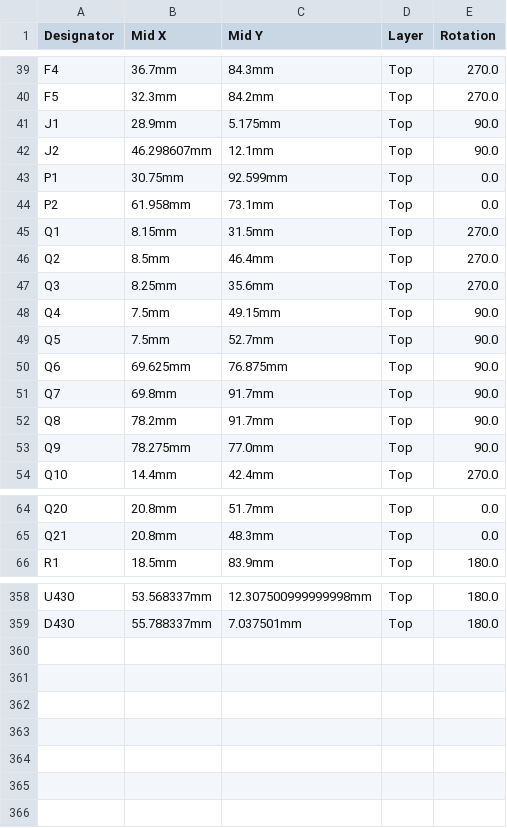
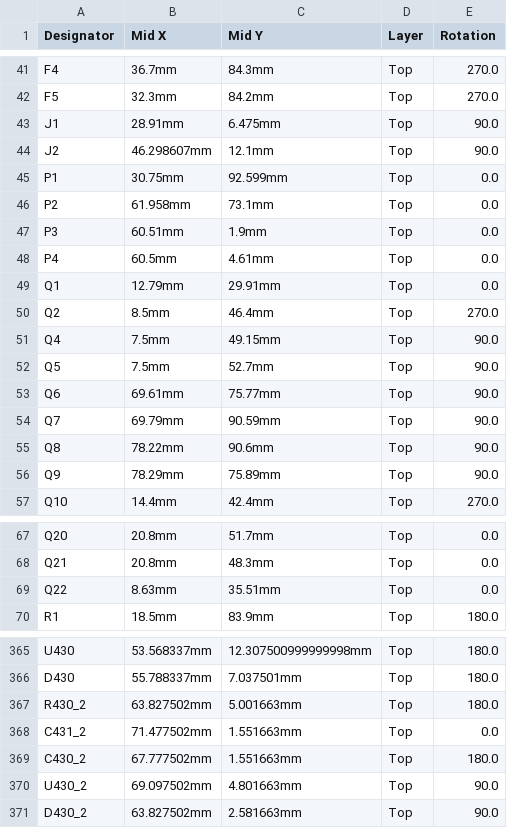
Before and after one commit to rusefi/alphax-2chan, a CSV file: boards/alphax_2ch-d-wip/board/alphax_2ch-d-wip-CPL.csv, drawn as a sheet; only a part is shown, gaps mark what is left out; the diff covers the shown part only.

```diff
--- a/boards/alphax_2ch-d-wip/board/alphax_2ch-d-wip-CPL.csv
+++ b/boards/alphax_2ch-d-wip/board/alphax_2ch-d-wip-CPL.csv
@@ -40,3 +42,3 @@ F4,36.7mm,84.3mm,Top,270.0
 F5,32.3mm,84.2mm,Top,270.0
-J1,28.9mm,5.175mm,Top,90.0
+J1,28.91mm,6.475mm,Top,90.0
 J2,46.298607mm,12.1mm,Top,90.0
@@ -44,11 +46,12 @@ P1,30.75mm,92.599mm,Top,0.0
 P2,61.958mm,73.1mm,Top,0.0
-Q1,8.15mm,31.5mm,Top,270.0
+P3,60.51mm,1.9mm,Top,0.0
+P4,60.5mm,4.61mm,Top,0.0
+Q1,12.79mm,29.91mm,Top,0.0
 Q2,8.5mm,46.4mm,Top,270.0
-Q3,8.25mm,35.6mm,Top,270.0
 Q4,7.5mm,49.15mm,Top,90.0
 Q5,7.5mm,52.7mm,Top,90.0
-Q6,69.625mm,76.875mm,Top,90.0
-Q7,69.8mm,91.7mm,Top,90.0
-Q8,78.2mm,91.7mm,Top,90.0
-Q9,78.275mm,77.0mm,Top,90.0
+Q6,69.61mm,75.77mm,Top,90.0
+Q7,69.79mm,90.59mm,Top,90.0
+Q8,78.22mm,90.6mm,Top,90.0
+Q9,78.29mm,75.89mm,Top,90.0
 Q10,14.4mm,42.4mm,Top,270.0
@@ -65,2 +68,3 @@ Q20,20.8mm,51.7mm,Top,0.0
 Q21,20.8mm,48.3mm,Top,0.0
+Q22,8.63mm,35.51mm,Top,0.0
 R1,18.5mm,83.9mm,Top,180.0
@@ -359 +366,6 @@ U430,53.568337mm,12.307500999999998mm,Top,180.0
 D430,55.788337mm,7.037501mm,Top,180.0
+R430_2,63.827502mm,5.001663mm,Top,180.0
+C431_2,71.477502mm,1.551663mm,Top,0.0
+C430_2,67.777502mm,1.551663mm,Top,180.0
+U430_2,69.097502mm,4.801663mm,Top,90.0
+D430_2,63.827502mm,2.581663mm,Top,90.0
```
Also changed, not shown: 5 added rows and 21 edited cells elsewhere in this file, boards/alphax_2ch-d-wip/board/alphax_2ch-d-wip-BOM.csv, boards/alphax_2ch-d-wip/frame/2ch-BOM.csv, 31 other files.
